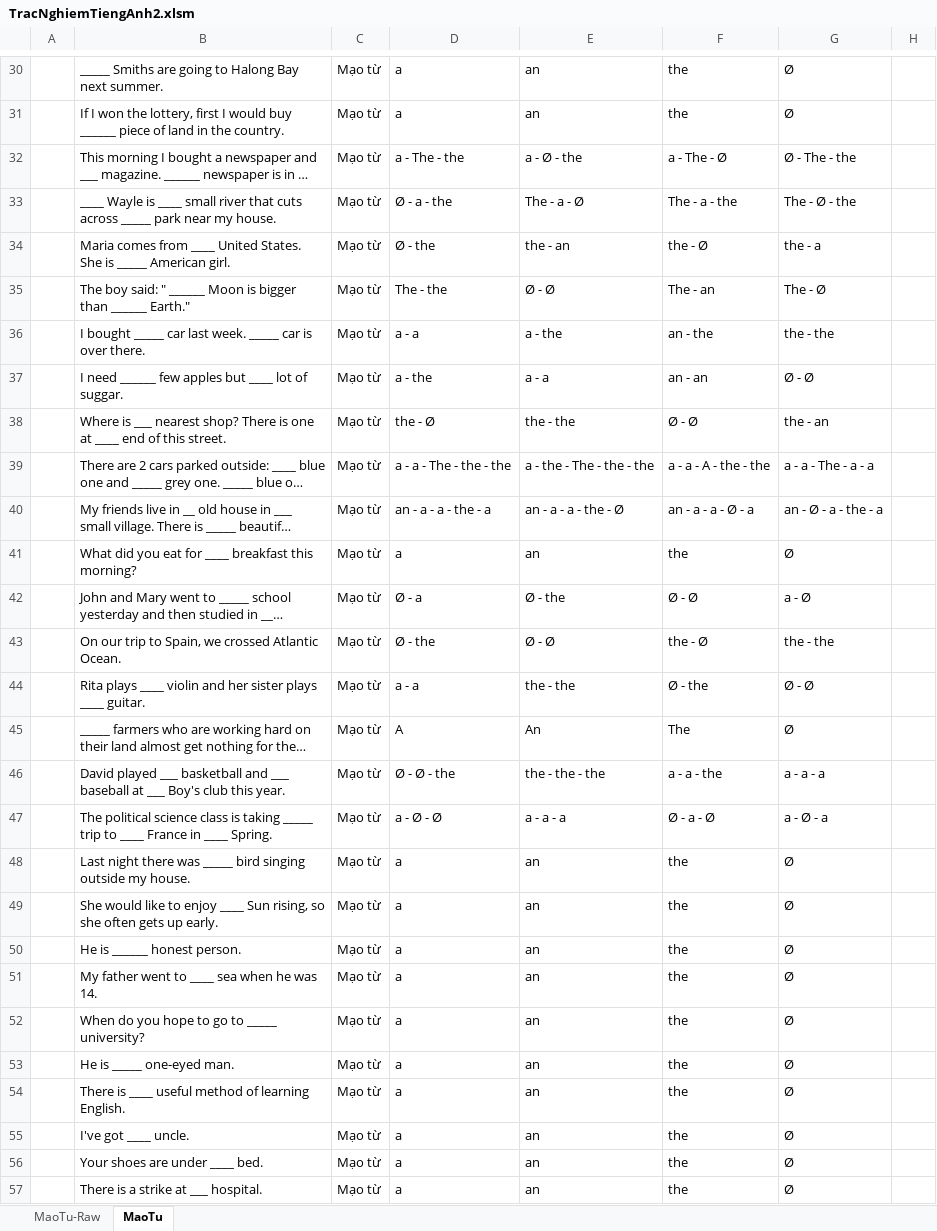
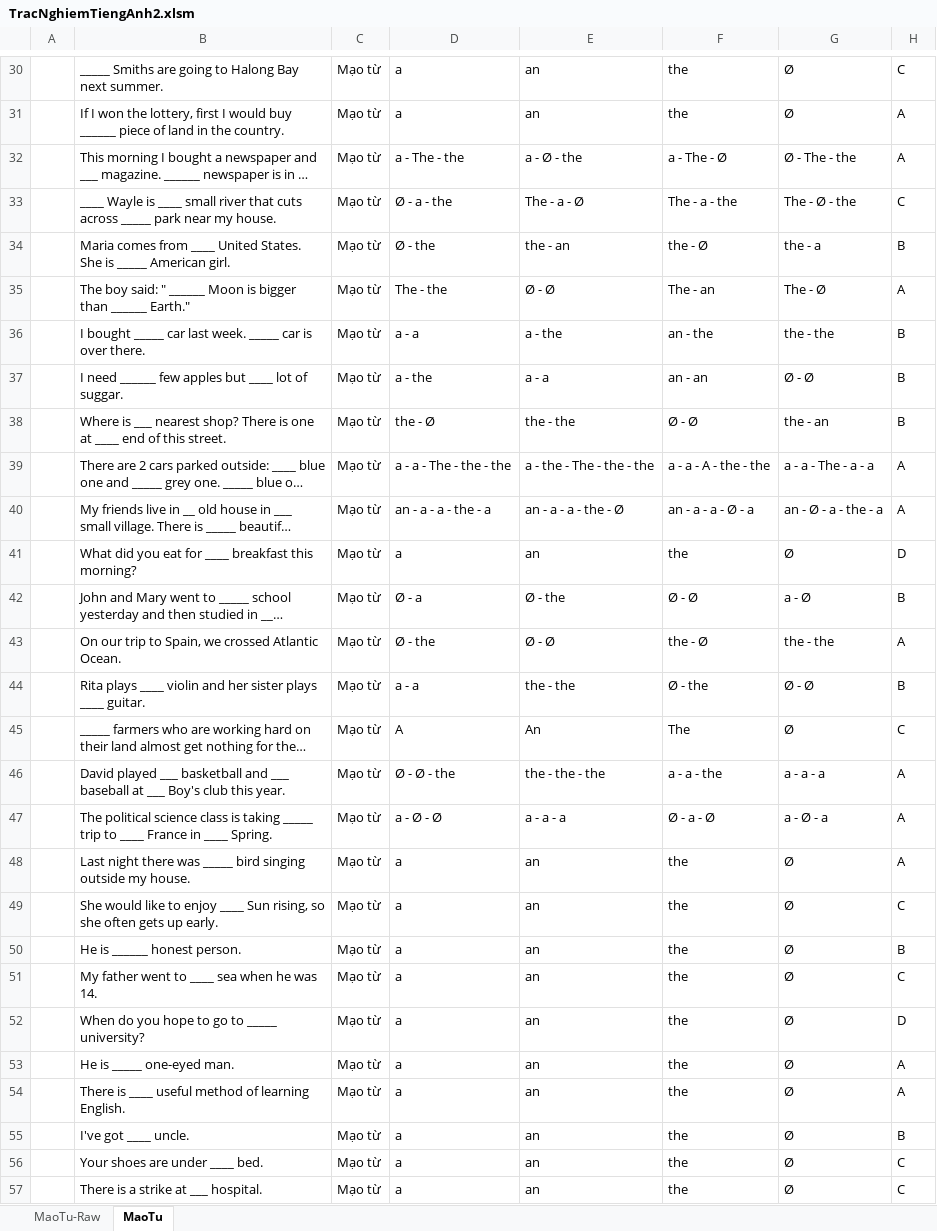
Before and after one commit to DaoTanP/He-thong-thi-tieng-Anh, an Excel workbook: source/mysql/TracNghiemTiengAnh2.xlsm, sheet MaoTu, drawn as a sheet; only a part is shown, gaps mark what is left out; long unchanged cells end in …; values as stored, in another font and other column widths than the file's, no borders; the diff covers the shown part only; the diff names each change by its address in the sheet, - before the commit and + after, or states it on an @@ line.

```diff
--- a/source/mysql/TracNghiemTiengAnh2.xlsm (sheet MaoTu)
+++ b/source/mysql/TracNghiemTiengAnh2.xlsm (sheet MaoTu)
-H30: (empty)
+H30: C
-H31:H32: (empty)
+H31:H32: A
-H33: (empty)
+H33: C
-H34: (empty)
+H34: B
-H35: (empty)
+H35: A
-H36:H38: (empty)
+H36:H38: B
-H39:H40: (empty)
+H39:H40: A
-H41: (empty)
+H41: D
-H42: (empty)
+H42: B
-H43: (empty)
+H43: A
-H44: (empty)
+H44: B
-H45: (empty)
+H45: C
-H46:H48: (empty)
+H46:H48: A
-H49: (empty)
+H49: C
-H50: (empty)
+H50: B
-H51: (empty)
+H51: C
-H52: (empty)
+H52: D
-H53:H54: (empty)
+H53:H54: A
-H55: (empty)
+H55: B
-H56:H57: (empty)
+H56:H57: C
```
Also changed, not shown: 62 edited cells elsewhere in this sheet.
